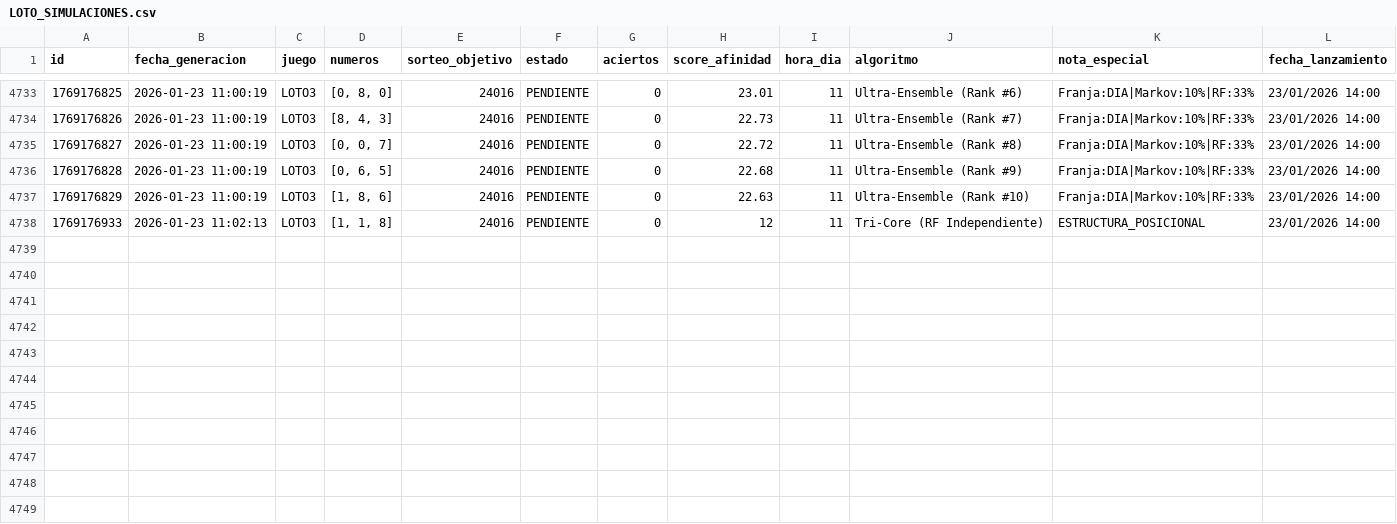
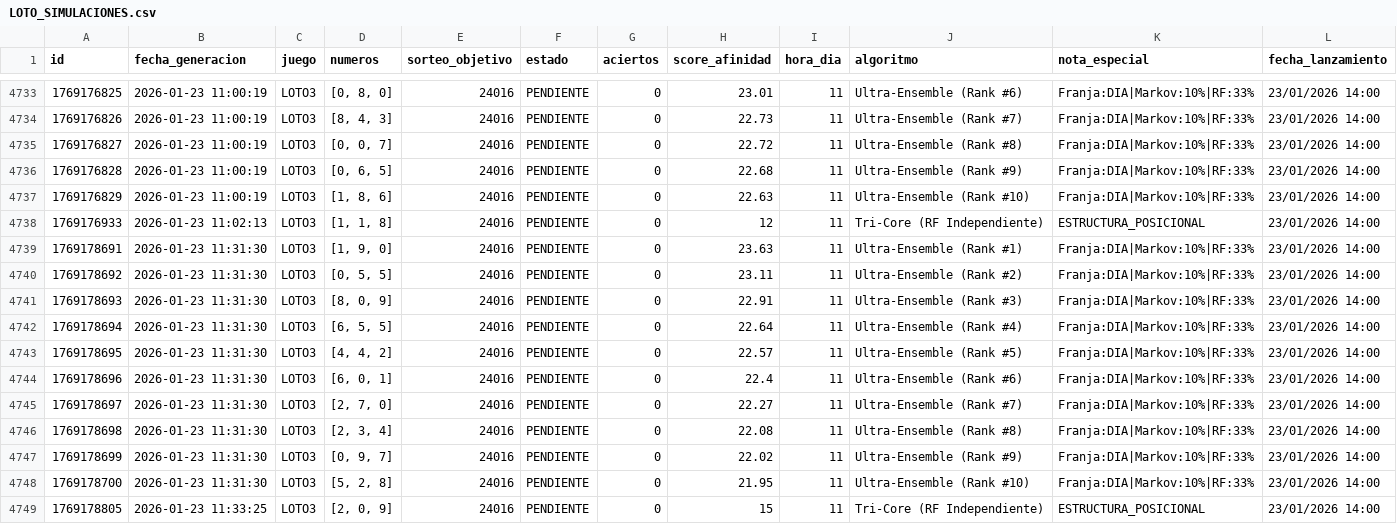
Before and after one commit to GaboAzorin/lotus-2026, a CSV file: data/LOTO_SIMULACIONES.csv, drawn as a sheet; only a part is shown, gaps mark what is left out.

Commit message:
🧠 Bot: Predicción Multiverso (Loto + TriCore)

```diff
--- a/data/LOTO_SIMULACIONES.csv
+++ b/data/LOTO_SIMULACIONES.csv
@@ -4738 +4738,12 @@ id,fecha_generacion,juego,numeros,sorteo_objetivo,estado,aciertos,score_afinidad
 1769176933,2026-01-23 11:02:13,LOTO3,"[1, 1, 8]",24016,PENDIENTE,0,12,11,Tri-Core (RF Independiente),ESTRUCTURA_POSICIONAL,23/01/2026 14:00
+1769178691,2026-01-23 11:31:30,LOTO3,"[1, 9, 0]",24016,PENDIENTE,0,23.63,11,Ultra-Ensemble (Rank #1),Franja:DIA|Markov:10%|RF:33%,23/01/2026 14:00
+1769178692,2026-01-23 11:31:30,LOTO3,"[0, 5, 5]",24016,PENDIENTE,0,23.11,11,Ultra-Ensemble (Rank #2),Franja:DIA|Markov:10%|RF:33%,23/01/2026 14:00
+1769178693,2026-01-23 11:31:30,LOTO3,"[8, 0, 9]",24016,PENDIENTE,0,22.91,11,Ultra-Ensemble (Rank #3),Franja:DIA|Markov:10%|RF:33%,23/01/2026 14:00
+1769178694,2026-01-23 11:31:30,LOTO3,"[6, 5, 5]",24016,PENDIENTE,0,22.64,11,Ultra-Ensemble (Rank #4),Franja:DIA|Markov:10%|RF:33%,23/01/2026 14:00
+1769178695,2026-01-23 11:31:30,LOTO3,"[4, 4, 2]",24016,PENDIENTE,0,22.57,11,Ultra-Ensemble (Rank #5),Franja:DIA|Markov:10%|RF:33%,23/01/2026 14:00
+1769178696,2026-01-23 11:31:30,LOTO3,"[6, 0, 1]",24016,PENDIENTE,0,22.4,11,Ultra-Ensemble (Rank #6),Franja:DIA|Markov:10%|RF:33%,23/01/2026 14:00
+1769178697,2026-01-23 11:31:30,LOTO3,"[2, 7, 0]",24016,PENDIENTE,0,22.27,11,Ultra-Ensemble (Rank #7),Franja:DIA|Markov:10%|RF:33%,23/01/2026 14:00
+1769178698,2026-01-23 11:31:30,LOTO3,"[2, 3, 4]",24016,PENDIENTE,0,22.08,11,Ultra-Ensemble (Rank #8),Franja:DIA|Markov:10%|RF:33%,23/01/2026 14:00
+1769178699,2026-01-23 11:31:30,LOTO3,"[0, 9, 7]",24016,PENDIENTE,0,22.02,11,Ultra-Ensemble (Rank #9),Franja:DIA|Markov:10%|RF:33%,23/01/2026 14:00
+1769178700,2026-01-23 11:31:30,LOTO3,"[5, 2, 8]",24016,PENDIENTE,0,21.95,11,Ultra-Ensemble (Rank #10),Franja:DIA|Markov:10%|RF:33%,23/01/2026 14:00
+1769178805,2026-01-23 11:33:25,LOTO3,"[2, 0, 9]",24016,PENDIENTE,0,15,11,Tri-Core (RF Independiente),ESTRUCTURA_POSICIONAL,23/01/2026 14:00
```
Also changed, not shown: 16 other files.
